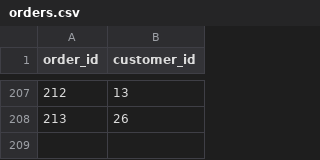
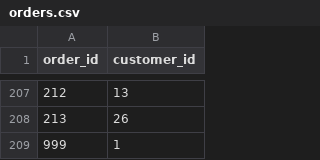
Before and after one commit to renanvieira/backend-assignment, a CSV file: data/orders.csv, drawn as a sheet; only a part is shown, gaps mark what is left out; the diff names each change by its address in the sheet, - before the commit and + after, or states it on an @@ line.

```diff
--- a/data/orders.csv
+++ b/data/orders.csv
+row 209: 999 | 1
```
Also changed, not shown: data/barcodes.csv, 24 other files.
